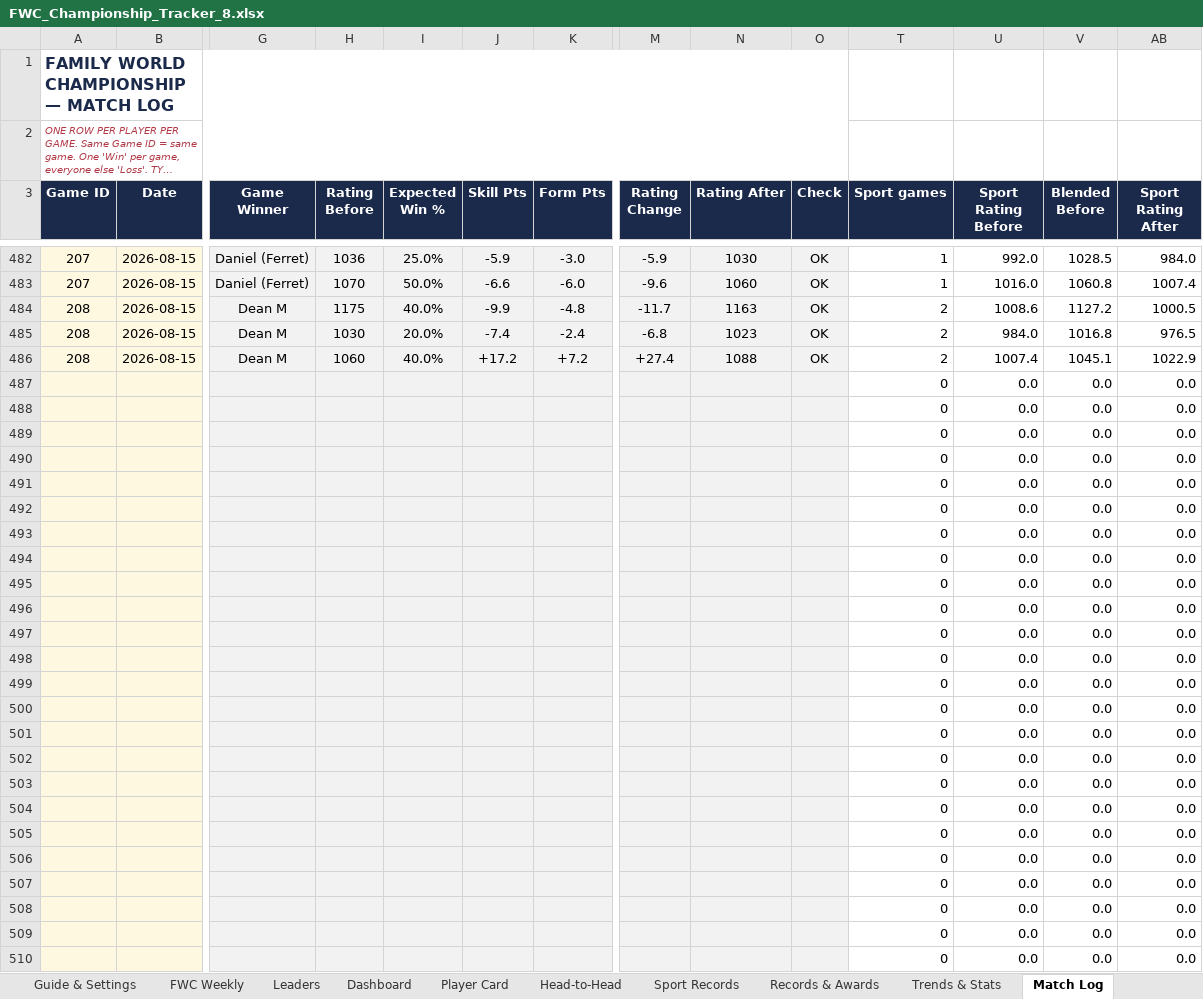
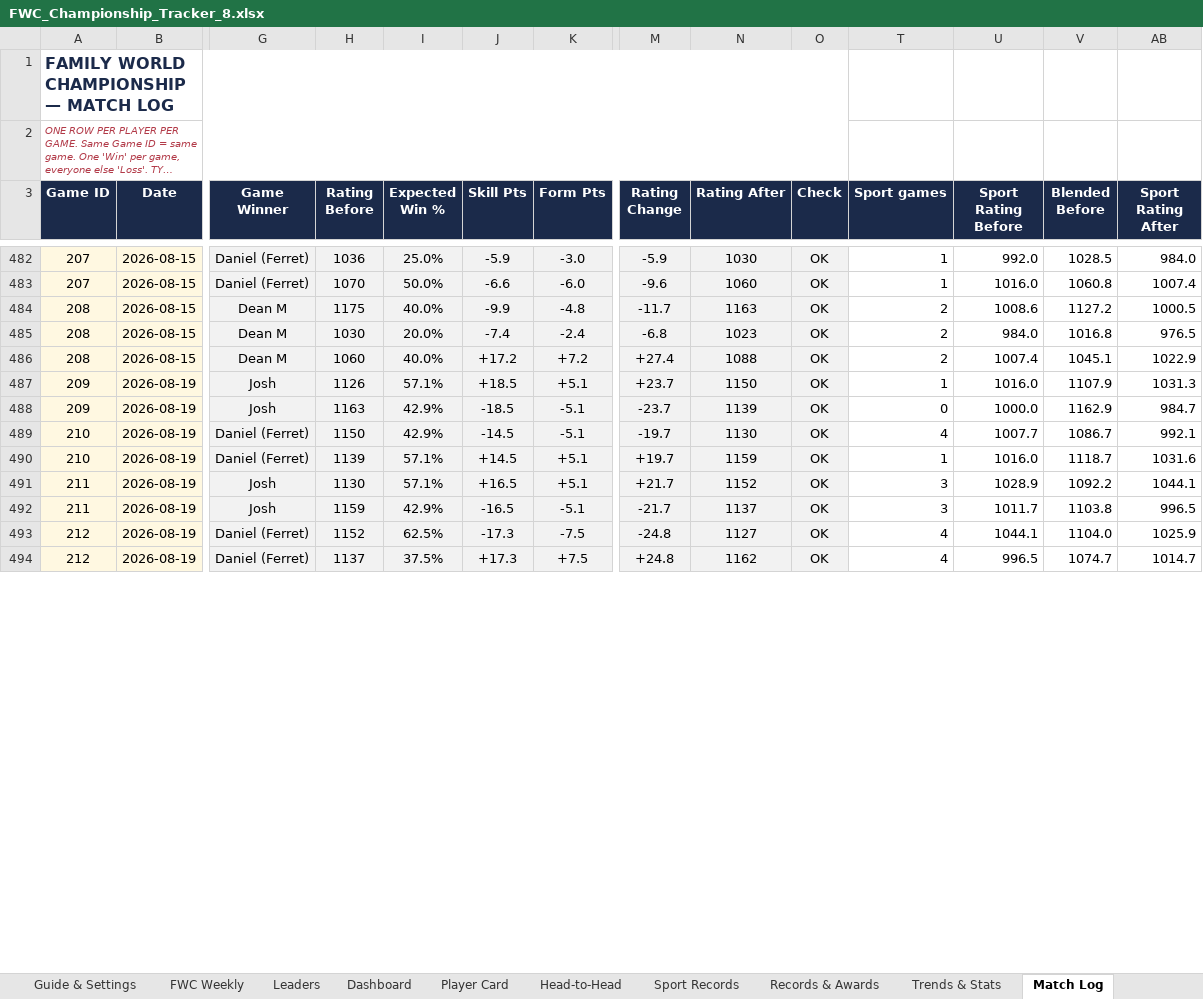
Before and after one commit to PeachyAUS/fwc, an Excel workbook: FWC_Championship_Tracker_8.xlsx, sheet Match Log, drawn as a sheet; only a part is shown, gaps mark what is left out; long unchanged cells end in …; values as stored, in another font and other column widths than the file's, no borders; removed rows and columns are numbered as before the commit, all else as after; rows hold the shown columns only; the diff covers the shown part only; the diff names each change by its address in the sheet, - before the commit and + after, or states it on an @@ line.

Commit message:
Live data update - 220 games

```diff
--- a/FWC_Championship_Tracker_8.xlsx (sheet Match Log)
+++ b/FWC_Championship_Tracker_8.xlsx (sheet Match Log)
-row 487:  |  |  |  |  |  |  |  |  |  | 0 | 0.0 | 0.0 | 0.0
-row 488:  |  |  |  |  |  |  |  |  |  | 0 | 0.0 | 0.0 | 0.0
-row 489:  |  |  |  |  |  |  |  |  |  | 0 | 0.0 | 0.0 | 0.0
-row 490:  |  |  |  |  |  |  |  |  |  | 0 | 0.0 | 0.0 | 0.0
-row 491:  |  |  |  |  |  |  |  |  |  | 0 | 0.0 | 0.0 | 0.0
-row 492:  |  |  |  |  |  |  |  |  |  | 0 | 0.0 | 0.0 | 0.0
-row 493:  |  |  |  |  |  |  |  |  |  | 0 | 0.0 | 0.0 | 0.0
-row 494:  |  |  |  |  |  |  |  |  |  | 0 | 0.0 | 0.0 | 0.0
-row 495:  |  |  |  |  |  |  |  |  |  | 0 | 0.0 | 0.0 | 0.0
-row 496:  |  |  |  |  |  |  |  |  |  | 0 | 0.0 | 0.0 | 0.0
-row 497:  |  |  |  |  |  |  |  |  |  | 0 | 0.0 | 0.0 | 0.0
-row 498:  |  |  |  |  |  |  |  |  |  | 0 | 0.0 | 0.0 | 0.0
-row 499:  |  |  |  |  |  |  |  |  |  | 0 | 0.0 | 0.0 | 0.0
-row 500:  |  |  |  |  |  |  |  |  |  | 0 | 0.0 | 0.0 | 0.0
-row 501:  |  |  |  |  |  |  |  |  |  | 0 | 0.0 | 0.0 | 0.0
-row 502:  |  |  |  |  |  |  |  |  |  | 0 | 0.0 | 0.0 | 0.0
-row 503:  |  |  |  |  |  |  |  |  |  | 0 | 0.0 | 0.0 | 0.0
-row 504:  |  |  |  |  |  |  |  |  |  | 0 | 0.0 | 0.0 | 0.0
-row 505:  |  |  |  |  |  |  |  |  |  | 0 | 0.0 | 0.0 | 0.0
-row 506:  |  |  |  |  |  |  |  |  |  | 0 | 0.0 | 0.0 | 0.0
-row 507:  |  |  |  |  |  |  |  |  |  | 0 | 0.0 | 0.0 | 0.0
-row 508:  |  |  |  |  |  |  |  |  |  | 0 | 0.0 | 0.0 | 0.0
-row 509:  |  |  |  |  |  |  |  |  |  | 0 | 0.0 | 0.0 | 0.0
-row 510:  |  |  |  |  |  |  |  |  |  | 0 | 0.0 | 0.0 | 0.0
+row 487: 209 | 2026-08-19 | Josh | 1126 | 57.1% | +18.5 | +5.1 | +23.7 | 1150 | OK | 1 | 1016.0 | 1107.9 | 1031.3
+row 488: 209 | 2026-08-19 | Josh | 1163 | 42.9% | -18.5 | -5.1 | -23.7 | 1139 | OK | 0 | 1000.0 | 1162.9 | 984.7
+row 489: 210 | 2026-08-19 | Daniel (Ferret) | 1150 | 42.9% | -14.5 | -5.1 | -19.7 | 1130 | OK | 4 | 1007.7 | 1086.7 | 992.1
+row 490: 210 | 2026-08-19 | Daniel (Ferret) | 1139 | 57.1% | +14.5 | +5.1 | +19.7 | 1159 | OK | 1 | 1016.0 | 1118.7 | 1031.6
+row 491: 211 | 2026-08-19 | Josh | 1130 | 57.1% | +16.5 | +5.1 | +21.7 | 1152 | OK | 3 | 1028.9 | 1092.2 | 1044.1
+row 492: 211 | 2026-08-19 | Josh | 1159 | 42.9% | -16.5 | -5.1 | -21.7 | 1137 | OK | 3 | 1011.7 | 1103.8 | 996.5
+row 493: 212 | 2026-08-19 | Daniel (Ferret) | 1152 | 62.5% | -17.3 | -7.5 | -24.8 | 1127 | OK | 4 | 1044.1 | 1104.0 | 1025.9
+row 494: 212 | 2026-08-19 | Daniel (Ferret) | 1137 | 37.5% | +17.3 | +7.5 | +24.8 | 1162 | OK | 4 | 996.5 | 1074.7 | 1014.7
```
Also changed, not shown: 16 added rows elsewhere in this sheet, sheet Sport Records, sheet Dashboard, sheet Trends & Stats, sheet Leaders, sheet Player Card, sheet Records & Awards, 3 more sheets, formulas that keep their value, hidden cells, 1 other file.
